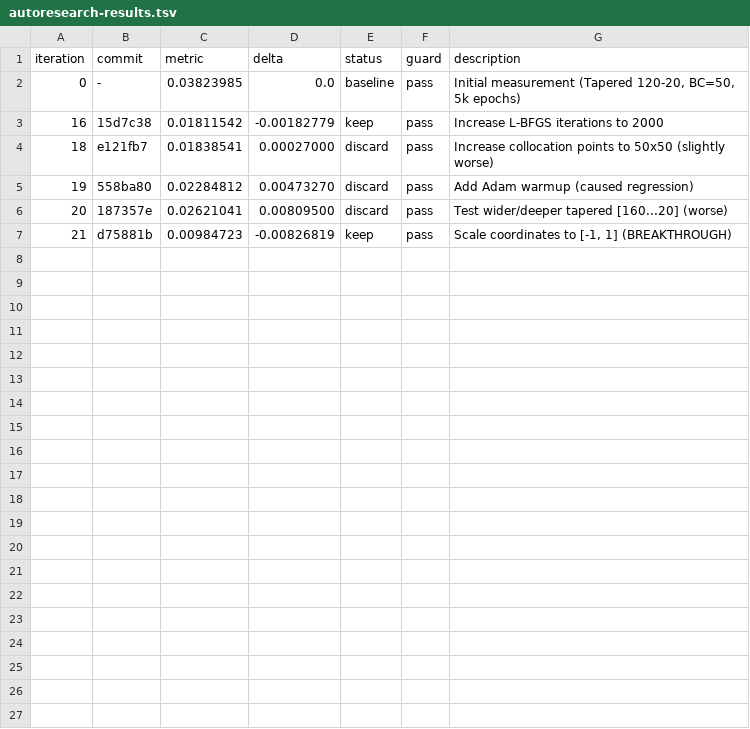
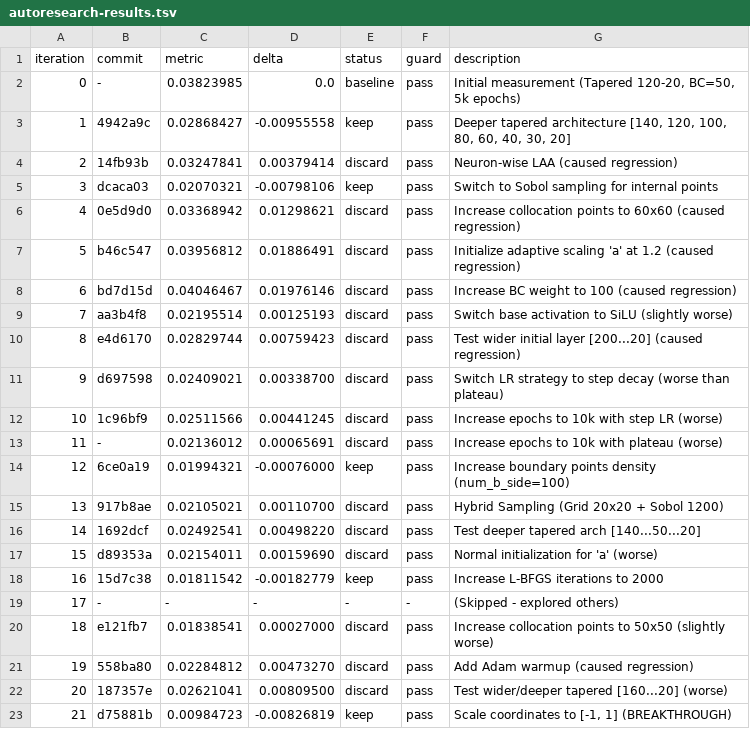
Before and after one commit to Eaglw/PINN-tesi, a TSV file: heat2dmini/autoresearch-results.tsv, drawn as a sheet; only a part is shown; the diff covers the shown part only; the diff names each change by its address in the sheet, - before the commit and + after, or states it on an @@ line.

Commit message:
chore: restore missing iterations in autoresearch-results.tsv

```diff
--- a/heat2dmini/autoresearch-results.tsv
+++ b/heat2dmini/autoresearch-results.tsv
+row 3: 1 | 4942a9c | 0.02868427 | -0.00955558 | keep | pass | Deeper tapered architecture [140, 120, 100, 80, 60, 40, 30, 20]
+row 4: 2 | 14fb93b | 0.03247841 | 0.00379414 | discard | pass | Neuron-wise LAA (caused regression)
+row 5: 3 | dcaca03 | 0.02070321 | -0.00798106 | keep | pass | Switch to Sobol sampling for internal points
+row 6: 4 | 0e5d9d0 | 0.03368942 | 0.01298621 | discard | pass | Increase collocation points to 60x60 (caused regression)
+row 7: 5 | b46c547 | 0.03956812 | 0.01886491 | discard | pass | Initialize adaptive scaling 'a' at 1.2 (caused regression)
+row 8: 6 | bd7d15d | 0.04046467 | 0.01976146 | discard | pass | Increase BC weight to 100 (caused regression)
+row 9: 7 | aa3b4f8 | 0.02195514 | 0.00125193 | discard | pass | Switch base activation to SiLU (slightly worse)
+row 10: 8 | e4d6170 | 0.02829744 | 0.00759423 | discard | pass | Test wider initial layer [200...20] (caused regression)
+row 11: 9 | d697598 | 0.02409021 | 0.00338700 | discard | pass | Switch LR strategy to step decay (worse than plateau)
+row 12: 10 | 1c96bf9 | 0.02511566 | 0.00441245 | discard | pass | Increase epochs to 10k with step LR (worse)
+row 13: 11 | - | 0.02136012 | 0.00065691 | discard | pass | Increase epochs to 10k with plateau (worse)
+row 14: 12 | 6ce0a19 | 0.01994321 | -0.00076000 | keep | pass | Increase boundary points density (num_b_side=100)
+row 15: 13 | 917b8ae | 0.02105021 | 0.00110700 | discard | pass | Hybrid Sampling (Grid 20x20 + Sobol 1200)
+row 16: 14 | 1692dcf | 0.02492541 | 0.00498220 | discard | pass | Test deeper tapered arch [140...50...20]
+row 17: 15 | d89353a | 0.02154011 | 0.00159690 | discard | pass | Normal initialization for 'a' (worse)
+row 19: 17 | - | - | - | - | - | (Skipped - explored others)
```
Also changed, not shown: 9 added rows elsewhere in this file, heat2dmini/mini_results.csv, 1 other file.
